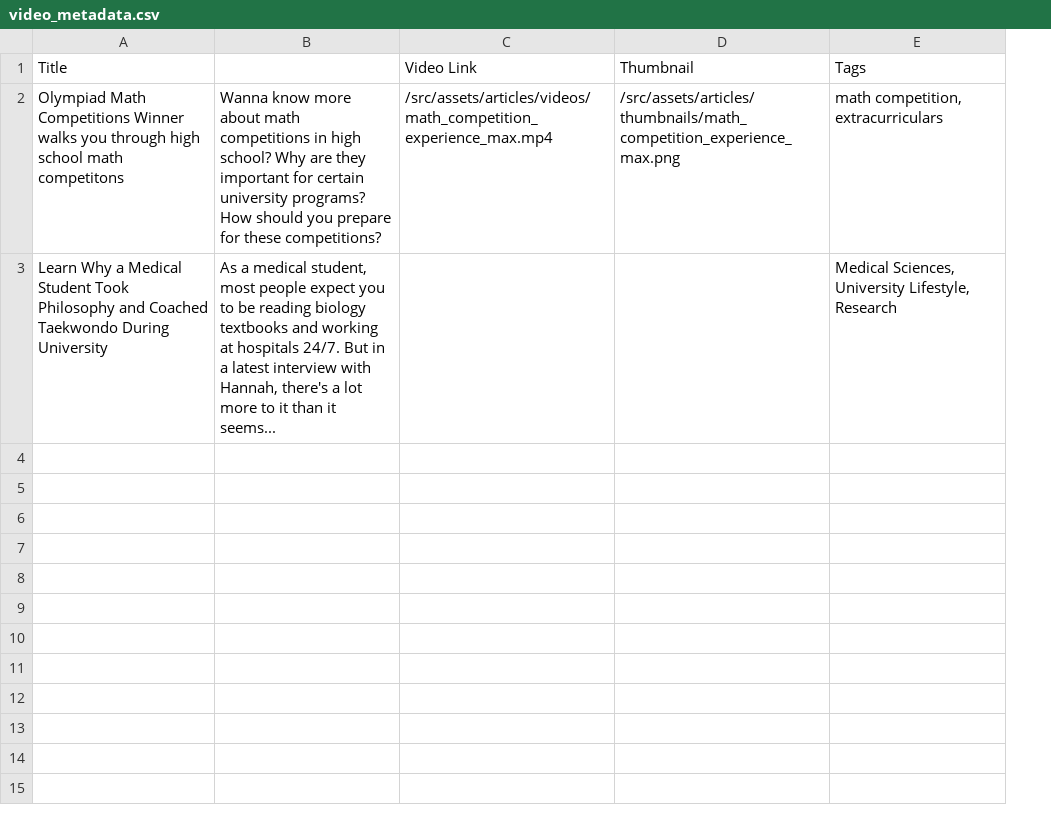
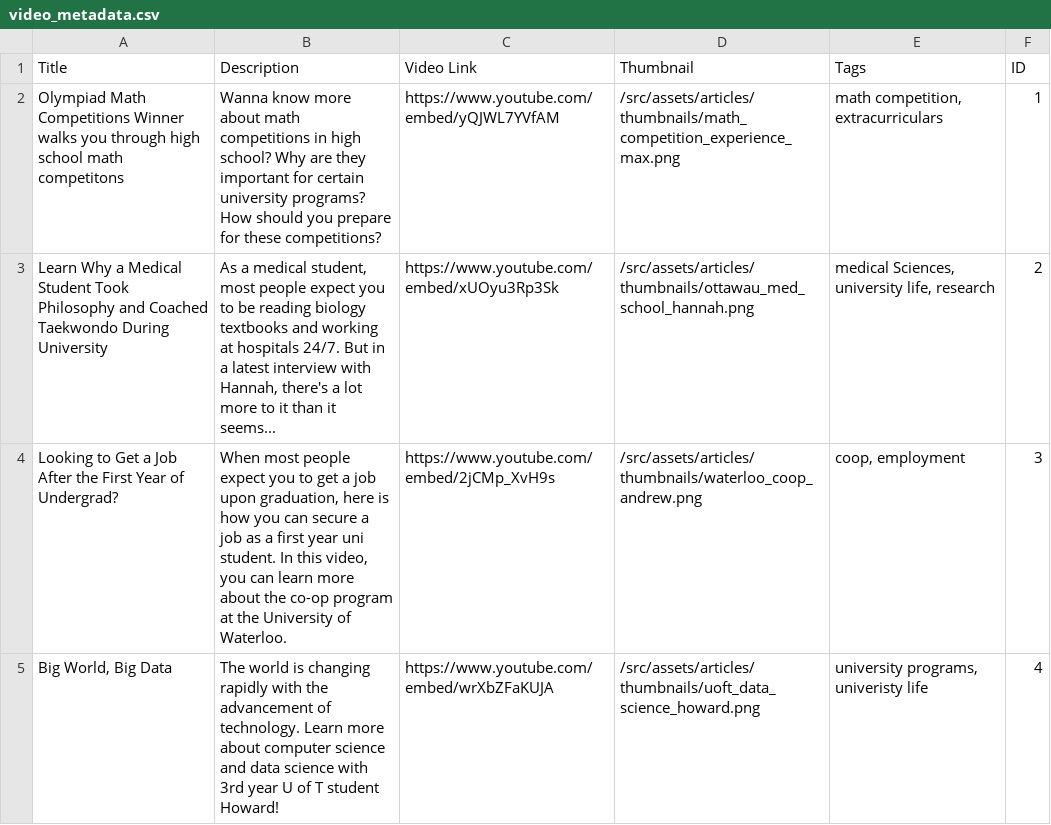
Before and after one commit to PlanningU/PlanningU, a CSV file: src/assets/articles/video_metadata.csv, drawn as a sheet; the diff names each change by its address in the sheet, - before the commit and + after, or states it on an @@ line.

Commit message:
Updated layout of home page videos and added new videos

```diff
--- a/src/assets/articles/video_metadata.csv
+++ b/src/assets/articles/video_metadata.csv
+column F (ID), rows 2-3: 1 | 2
-B1: (empty)
+B1: Description
-C2 (Video Link): /src/assets/articles/videos/math_competition_experience_max.mp4
+C2 (Video Link): https://www.youtube.com/embed/yQJWL7YVfAM
-C3 (Video Link): (empty)
+C3 (Video Link): https://www.youtube.com/embed/xUOyu3Rp3Sk
-D3 (Thumbnail): (empty)
+D3 (Thumbnail): /src/assets/articles/thumbnails/ottawau_med_school_hannah.png
-E3 (Tags): Medical Sciences, University Lifestyle, Research
+E3 (Tags): medical Sciences, university life, research
+row 4: Looking to Get a Job After the First Year of Undergrad? | When most people expect you to get a job upon graduation, here is how you can secure a job as a first year uni student. In this video, you can learn more about the co-op program at the University of Waterloo. | https://www.youtube.com/embed/2jCMp_XvH9s | /src/assets/articles/thumbnails/waterloo_coop_andrew.png | coop, employment | 3
+row 5: Big World, Big Data | The world is changing rapidly with the advancement of technology. Learn more about computer science and data science with 3rd year U of T student Howard! | https://www.youtube.com/embed/wrXbZFaKUJA | /src/assets/articles/thumbnails/uoft_data_science_howard.png | university programs, univeristy life | 4
```
Also changed, not shown: 16 other files.
